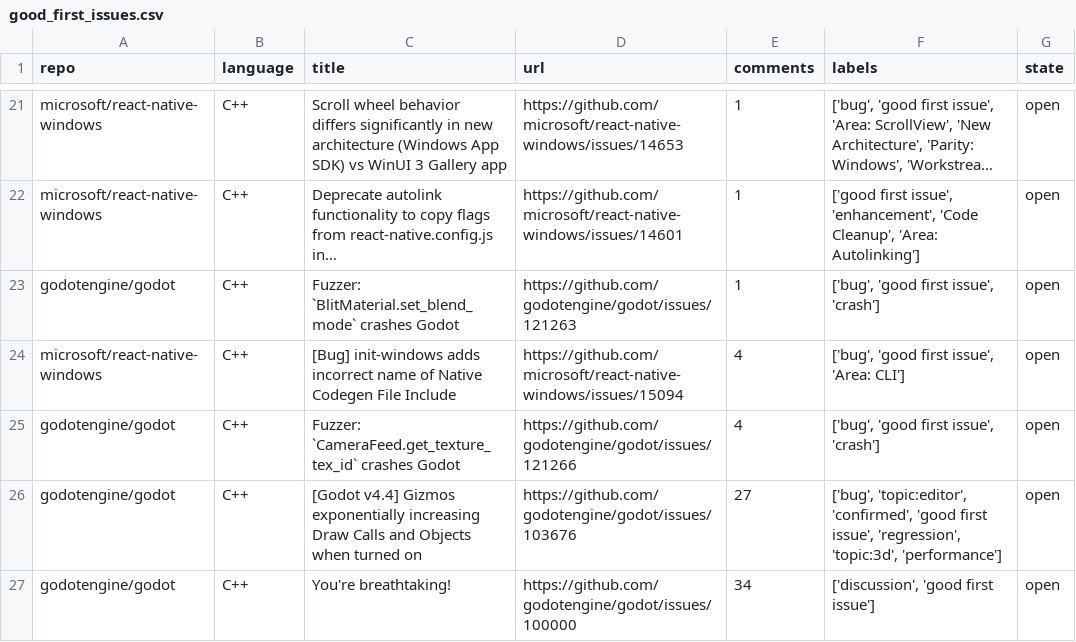
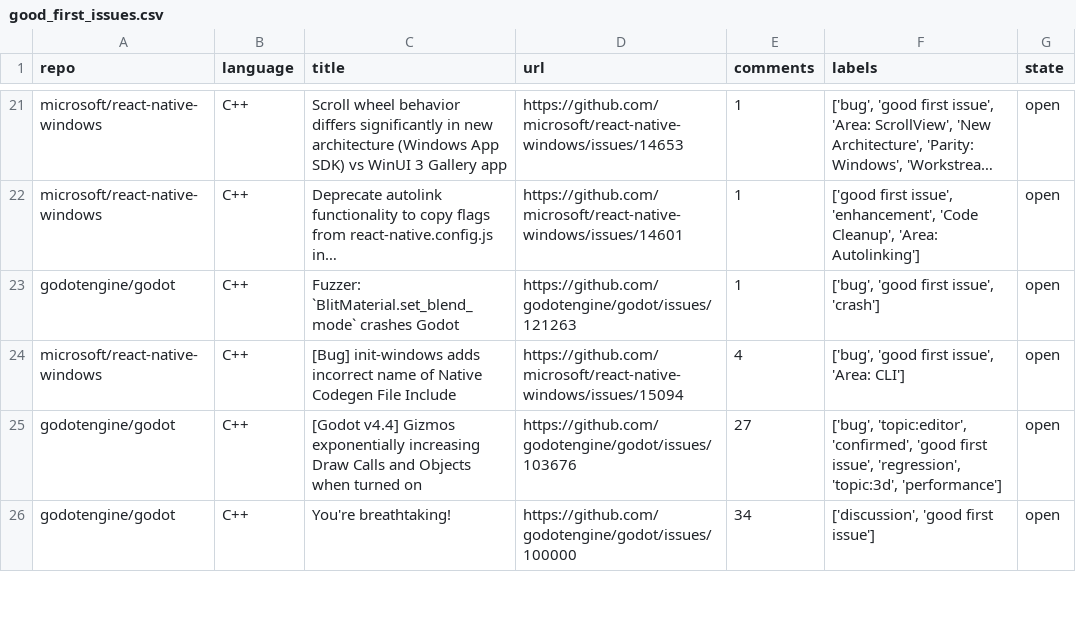
Before and after one commit to drkrillo/good-first-issues, a CSV file: good_first_issues.csv, drawn as a sheet; only a part is shown, gaps mark what is left out; long unchanged cells end in …; removed rows and columns are numbered as before the commit, all else as after; the diff covers the shown part only; the diff names each change by its address in the sheet, - before the commit and + after, or states it on an @@ line.

```diff
--- a/good_first_issues.csv
+++ b/good_first_issues.csv
-row 25: godotengine/godot | C++ | Fuzzer: `CameraFeed.get_texture_tex_id` crashes Godot | https://github.com/godotengine/godot/issues/121266 | 4 | ['bug', 'good first issue', 'crash'] | open
```
Also changed, not shown: 6 added rows, 5 removed rows and 3 edited cells elsewhere in this file, 1 other file.
